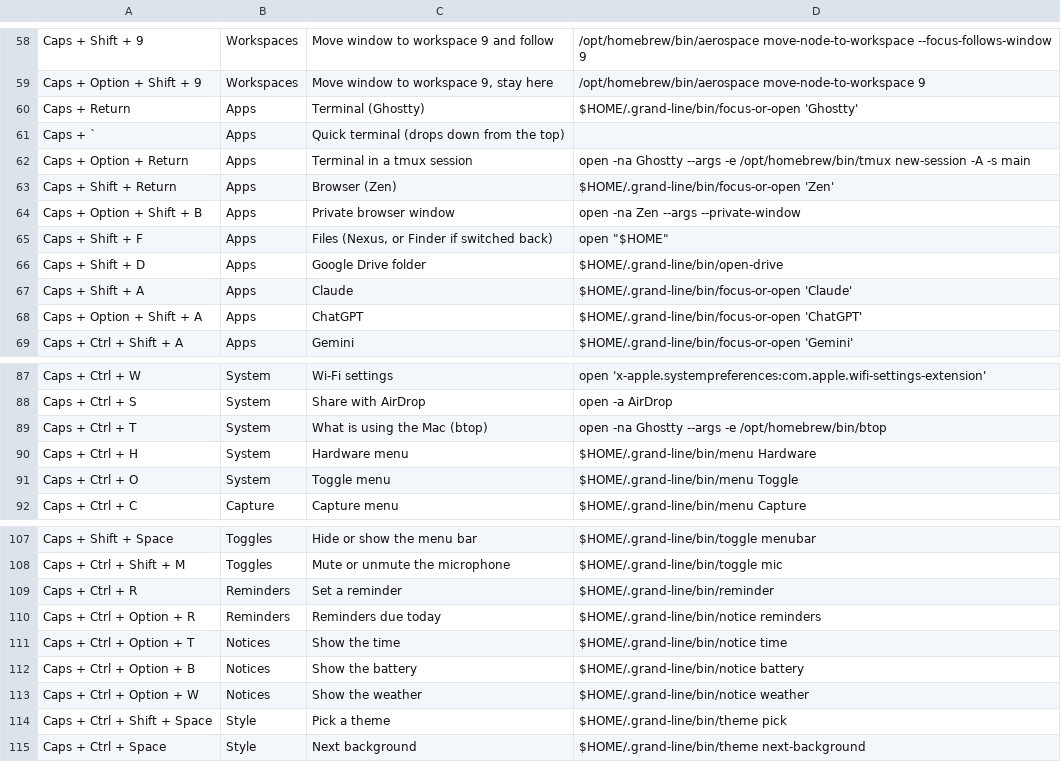
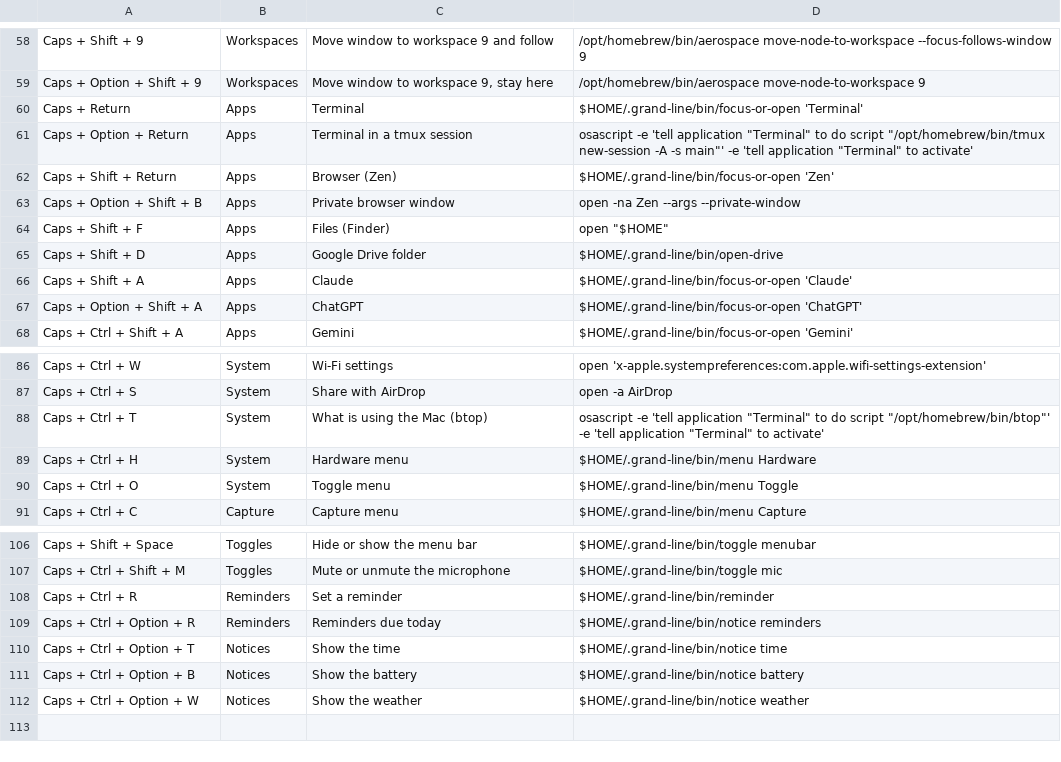
Before and after one commit to fahadbutt-git/grand-line, a TSV file: config/grand-line/keybindings.tsv, drawn as a sheet; only a part is shown, gaps mark what is left out.

```diff
--- a/config/grand-line/keybindings.tsv
+++ b/config/grand-line/keybindings.tsv
@@ -59,8 +59,7 @@ Caps + Shift + 9	Workspaces	Move window to workspace 9 and follow	/opt/homebrew/
 Caps + Option + Shift + 9	Workspaces	Move window to workspace 9, stay here	/opt/homebrew/bin/aerospace move-node-to-workspace 9
-Caps + Return	Apps	Terminal (Ghostty)	$HOME/.grand-line/bin/focus-or-open 'Ghostty'
-Caps + `	Apps	Quick terminal (drops down from the top)	
-Caps + Option + Return	Apps	Terminal in a tmux session	open -na Ghostty --args -e /opt/homebrew/bin/tmux new-session -A -s main
+Caps + Return	Apps	Terminal	$HOME/.grand-line/bin/focus-or-open 'Terminal'
+Caps + Option + Return	Apps	Terminal in a tmux session	osascript -e 'tell application "Terminal" to do script "/opt/homebrew/bin/tmux new-session -A -s main"' -e 'tell application "Terminal" to activate'
 Caps + Shift + Return	Apps	Browser (Zen)	$HOME/.grand-line/bin/focus-or-open 'Zen'
 Caps + Option + Shift + B	Apps	Private browser window	open -na Zen --args --private-window
-Caps + Shift + F	Apps	Files (Nexus, or Finder if switched back)	open "$HOME"
+Caps + Shift + F	Apps	Files (Finder)	open "$HOME"
 Caps + Shift + D	Apps	Google Drive folder	$HOME/.grand-line/bin/open-drive
@@ -88,3 +87,3 @@ Caps + Ctrl + W	System	Wi-Fi settings	open 'x-apple.systempreferences:com.apple.
 Caps + Ctrl + S	System	Share with AirDrop	open -a AirDrop
-Caps + Ctrl + T	System	What is using the Mac (btop)	open -na Ghostty --args -e /opt/homebrew/bin/btop
+Caps + Ctrl + T	System	What is using the Mac (btop)	osascript -e 'tell application "Terminal" to do script "/opt/homebrew/bin/btop"' -e 'tell application "Terminal" to activate'
 Caps + Ctrl + H	System	Hardware menu	$HOME/.grand-line/bin/menu Hardware
@@ -113,3 +112 @@ Caps + Ctrl + Option + B	Notices	Show the battery	$HOME/.grand-line/bin/notice b
 Caps + Ctrl + Option + W	Notices	Show the weather	$HOME/.grand-line/bin/notice weather
-Caps + Ctrl + Shift + Space	Style	Pick a theme	$HOME/.grand-line/bin/theme pick
-Caps + Ctrl + Space	Style	Next background	$HOME/.grand-line/bin/theme next-background
```
Also changed, not shown: config/grand-line/menu.tsv, 58 other files.
